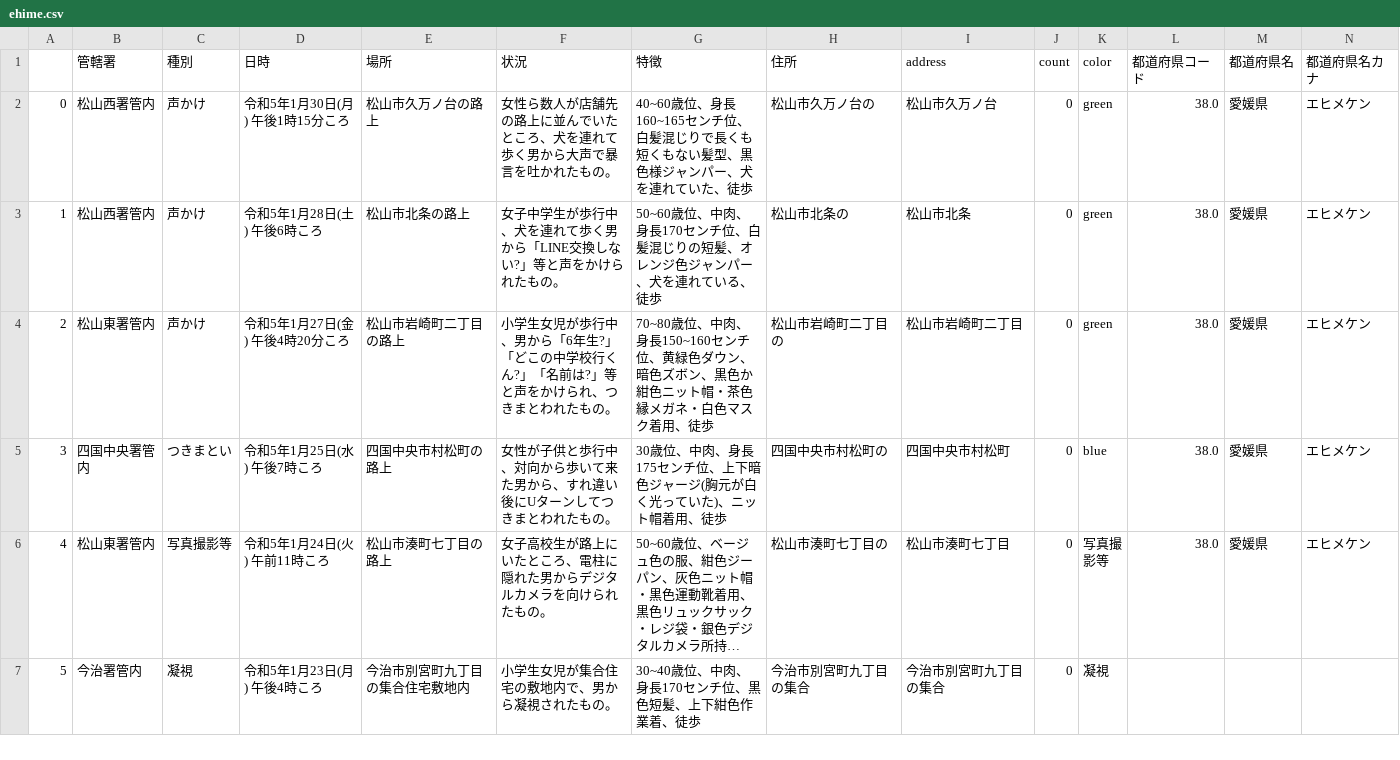
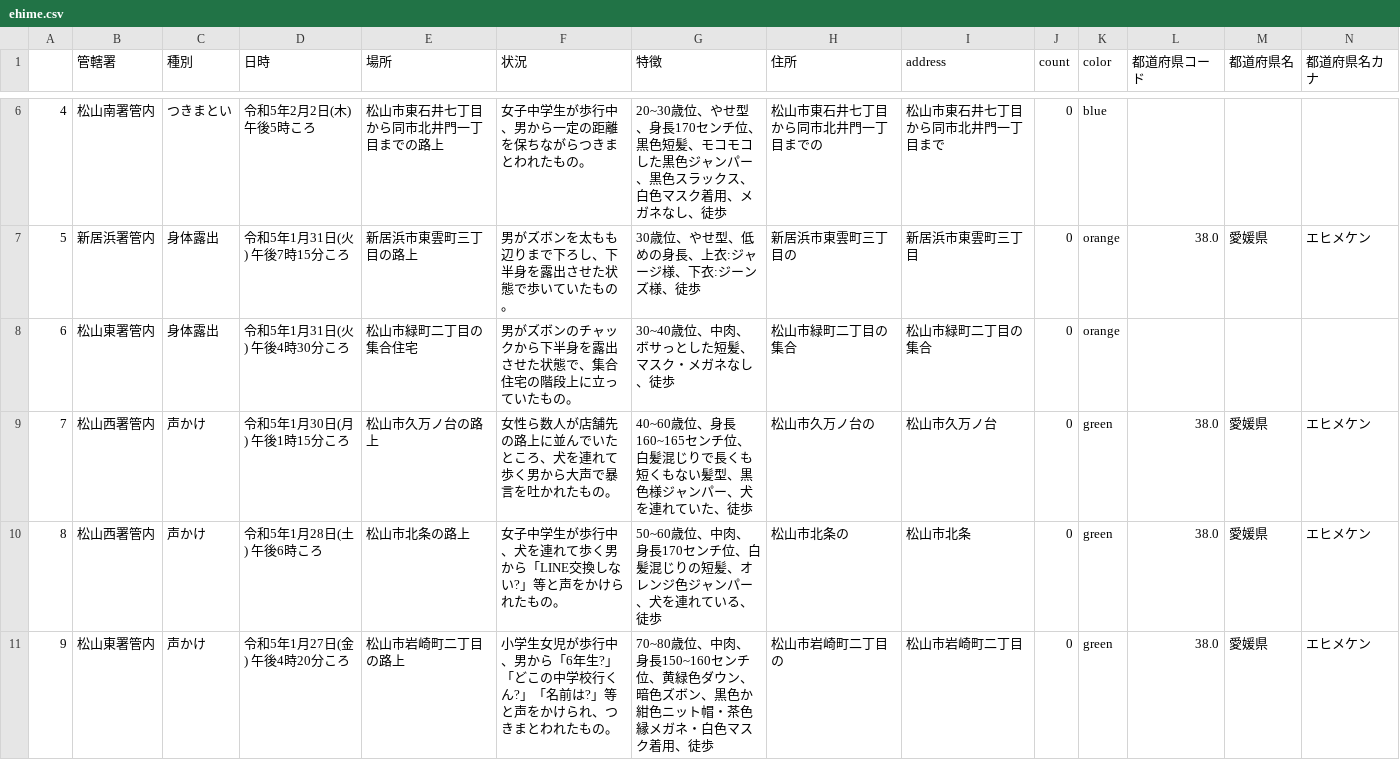
Before and after one commit to imabari/fushinsha_map, a CSV file: ehime.csv, drawn as a sheet; only a part is shown, gaps mark what is left out; the shorter side is filled out with more unchanged rows; long unchanged cells end in …; addresses are those after the commit; rows hold the shown columns only; the diff covers the shown part only; the diff names each change by its address in the sheet, - before the commit and + after, or states it on an @@ line.

```diff
--- a/ehime.csv
+++ b/ehime.csv
+row 6: 4 | 松山南署管内 | つきまとい | 令和5年2月2日(木) 午後5時ころ | 松山市東石井七丁目から同市北井門一丁目までの路上 | 女子中学生が歩行中、男から一定の距離を保ちながらつきまとわれたもの。 | 20~30歳位、やせ型、身長170センチ位、黒色短髪、モコモコした黒色ジャンパー、黒色スラックス、白色マスク着用、メガネなし、徒歩 | 松山市東石井七丁目から同市北井門一丁目までの | 松山市東石井七丁目から同市北井門一丁目まで | 0 | blue
+row 7: 5 | 新居浜署管内 | 身体露出 | 令和5年1月31日(火) 午後7時15分ころ | 新居浜市東雲町三丁目の路上 | 男がズボンを太もも辺りまで下ろし、下半身を露出させた状態で歩いていたもの。 | 30歳位、やせ型、低めの身長、上衣:ジャージ様、下衣:ジーンズ様、徒歩 | 新居浜市東雲町三丁目の | 新居浜市東雲町三丁目 | 0 | orange | 38.0 | 愛媛県 | エヒメケン
+row 8: 6 | 松山東署管内 | 身体露出 | 令和5年1月31日(火) 午後4時30分ころ | 松山市緑町二丁目の集合住宅 | 男がズボンのチャックから下半身を露出させた状態で、集合住宅の階段上に立っていたもの。 | 30~40歳位、中肉、ボサっとした短髪、マスク・メガネなし、徒歩 | 松山市緑町二丁目の集合 | 松山市緑町二丁目の集合 | 0 | orange
@@ column A renumbered from row 9 down @@
```
Also changed, not shown: 4 added rows elsewhere in this file, nan.csv, 1 other file.
